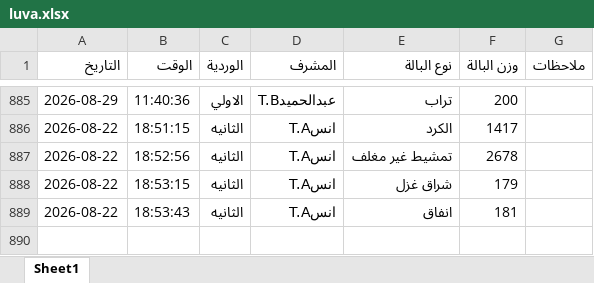
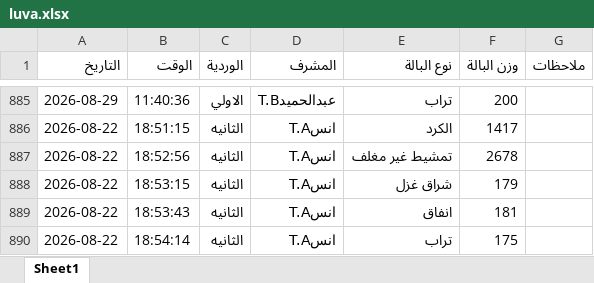
Before and after one commit to mahmedabdallh123/BELYARN, an Excel workbook: luva.xlsx, sheet Sheet1, drawn as a sheet; only a part is shown, gaps mark what is left out; values as stored, in another font and other column widths than the file's, no borders; the diff names each change by its address in the sheet, - before the commit and + after, or states it on an @@ line.

Commit message:
إدخال جديد

```diff
--- a/luva.xlsx (sheet Sheet1)
+++ b/luva.xlsx (sheet Sheet1)
+row 890: 2026-08-22 | 18:54:14 | الثانيه | انسT.A | تراب | 175
```
